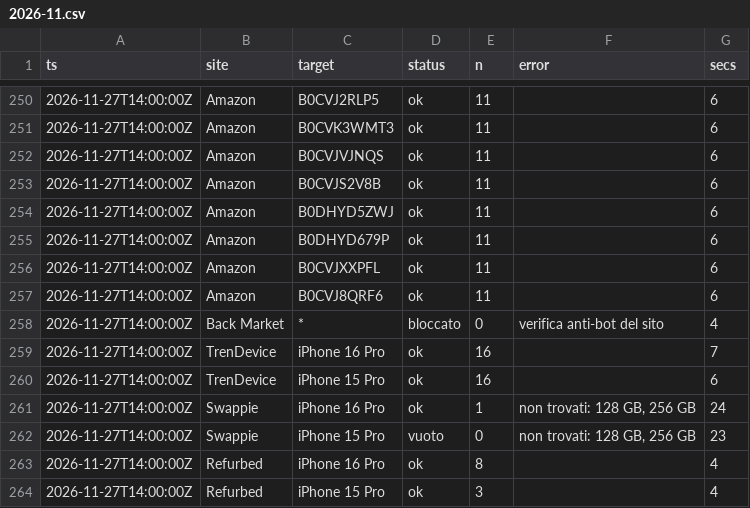
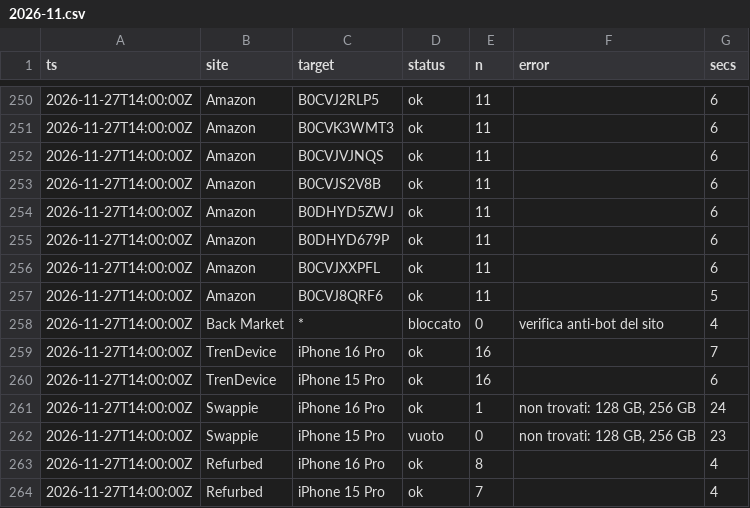
Before and after one commit to simonespasiano/iphone-price-monitor, a CSV file: data/runs/2026-11.csv, drawn as a sheet; only a part is shown, gaps mark what is left out; the diff names each change by its address in the sheet, - before the commit and + after, or states it on an @@ line.

```diff
--- a/data/runs/2026-11.csv
+++ b/data/runs/2026-11.csv
-G257 (secs): 6
+G257 (secs): 5
-E264 (n): 3
+E264 (n): 7
```
Also changed, not shown: data/offers/2026-11.csv, 3 other files.
